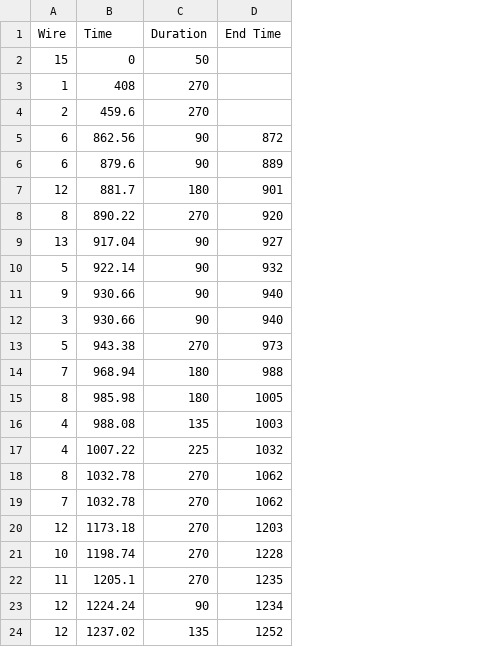
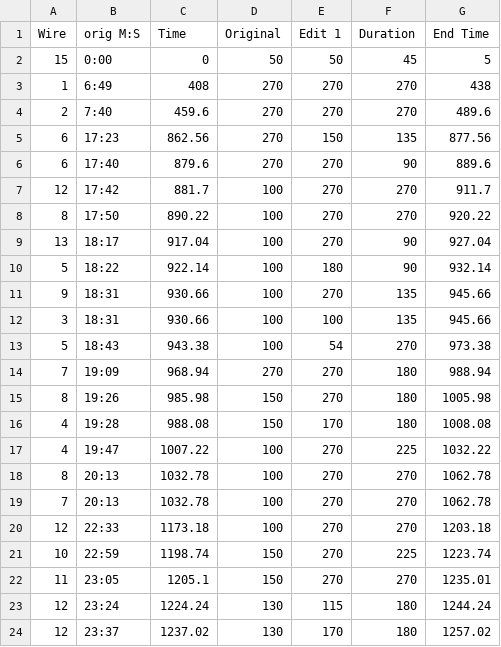
Before and after one commit to proxycase/blood_lines, a CSV file: bl_arduinoController/data/bl_timelinenotes.csv, drawn as a sheet; only a part is shown; addresses are those after the commit; the diff covers the shown part only; the diff names each change by its address in the sheet, - before the commit and + after, or states it on an @@ line.

```diff
--- a/bl_arduinoController/data/bl_timelinenotes.csv
+++ b/bl_arduinoController/data/bl_timelinenotes.csv
+column B (orig M:S), rows 2-24: 0:00 | 6:49 | 7:40 | 17:23 | 17:40 | 17:42 | 17:50 | 18:17 | 18:22 | 18:31 | 18:31 | 18:43 | 19:09 | 19:26 | 19:28 | 19:47 | 20:13 | 20:13 | 22:33 | 22:59 | 23:05 | 23:24 | 23:37
+column D (Original), rows 2-24: 50 | 270 | 270 | 270 | 270 | 100 | 100 | 100 | 100 | 100 | 100 | 100 | 270 | 150 | 150 | 100 | 100 | 100 | 100 | 150 | 150 | 130 | 130
+column E (Edit 1), rows 2-24: 50 | 270 | 270 | 150 | 270 | 270 | 270 | 270 | 180 | 270 | 100 | 54 | 270 | 270 | 170 | 270 | 270 | 270 | 270 | 270 | 270 | 115 | 170
-F2 (Duration): 50
+F2 (Duration): 45
-G2 (End Time): (empty)
+G2 (End Time): 5
-G3 (End Time): (empty)
+G3 (End Time): 438
-G4 (End Time): (empty)
+G4 (End Time): 489.6
-F5 (Duration): 90
+F5 (Duration): 135
-G5 (End Time): 872
+G5 (End Time): 877.56
-G6 (End Time): 889
+G6 (End Time): 889.6
-F7 (Duration): 180
+F7 (Duration): 270
-G7 (End Time): 901
+G7 (End Time): 911.7
-G8 (End Time): 920
+G8 (End Time): 920.22
-G9 (End Time): 927
+G9 (End Time): 927.04
-G10 (End Time): 932
+G10 (End Time): 932.14
-F11:F12 (Duration): 90
+F11:F12 (Duration): 135
-G11:G12 (End Time): 940
+G11:G12 (End Time): 945.66
-G13 (End Time): 973
+G13 (End Time): 973.38
-G14 (End Time): 988
+G14 (End Time): 988.94
-G15 (End Time): 1005
+G15 (End Time): 1005.98
-F16 (Duration): 135
+F16 (Duration): 180
-G16 (End Time): 1003
+G16 (End Time): 1008.08
-G17 (End Time): 1032
+G17 (End Time): 1032.22
-G18:G19 (End Time): 1062
+G18:G19 (End Time): 1062.78
-G20 (End Time): 1203
+G20 (End Time): 1203.18
-F21 (Duration): 270
+F21 (Duration): 225
-G21 (End Time): 1228
+G21 (End Time): 1223.74
-G22 (End Time): 1235
+G22 (End Time): 1235.01
-F23 (Duration): 90
+F23 (Duration): 180
-G23 (End Time): 1234
+G23 (End Time): 1244.24
-F24 (Duration): 135
+F24 (Duration): 180
-G24 (End Time): 1252
+G24 (End Time): 1257.02
```
Also changed, not shown: 13 edited cells elsewhere in this file, 1 other file.
